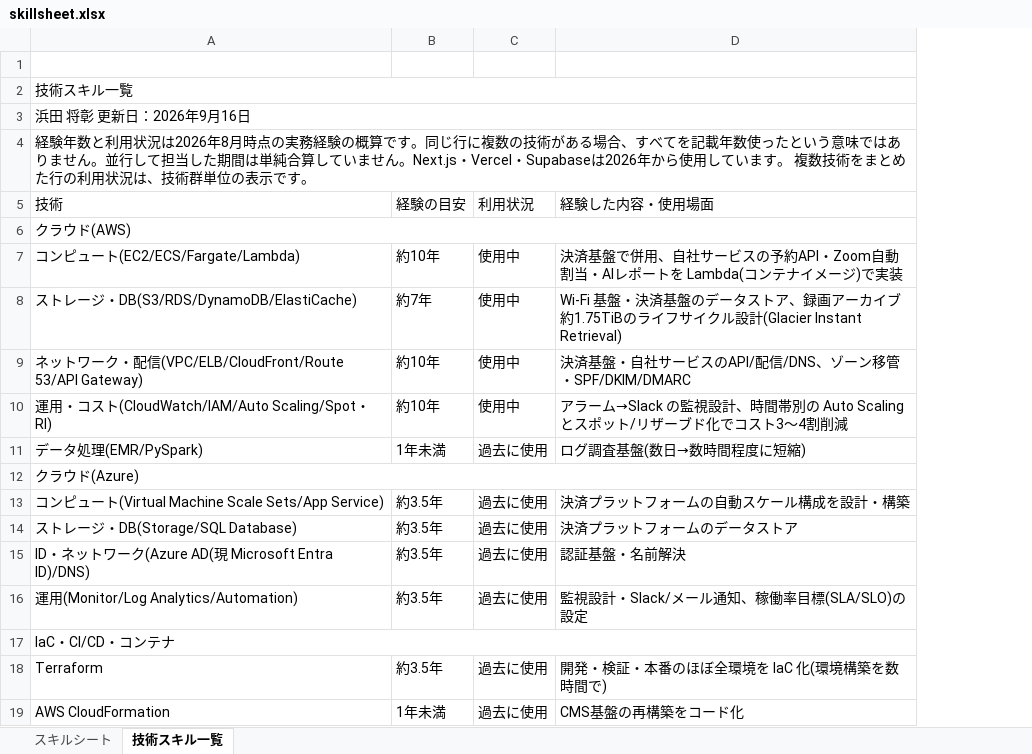
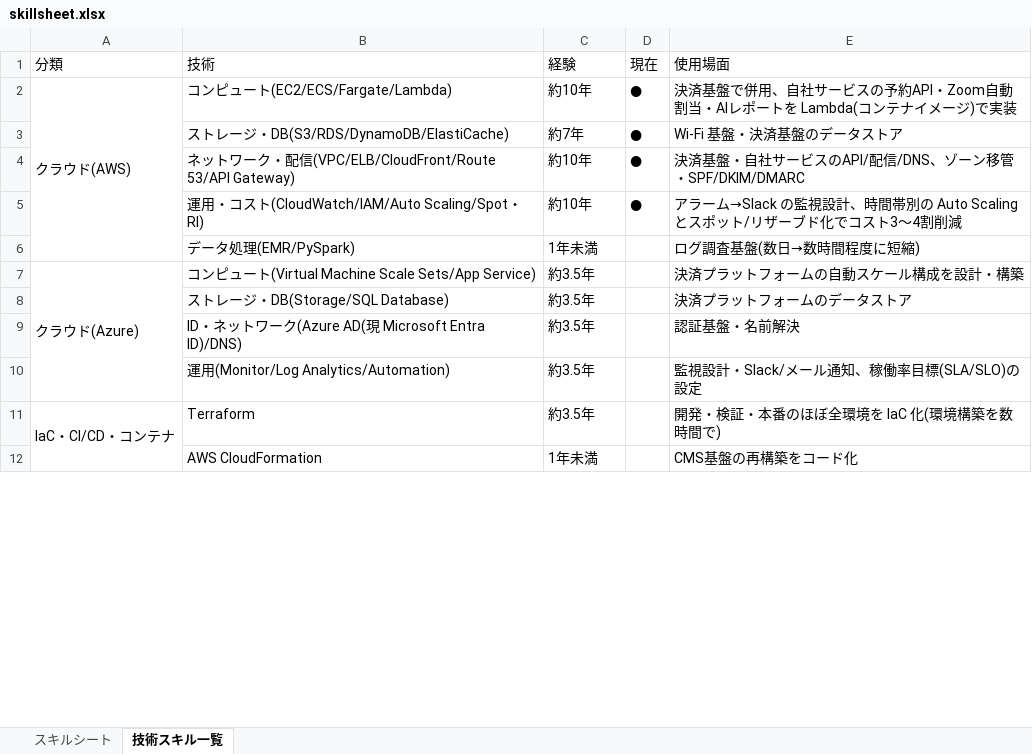
Before and after one commit to masa3521/public-resume, an Excel workbook: docs/skillsheet.xlsx, sheet 技術スキル一覧, drawn as a sheet; only a part is shown; values as stored, in another font and other column widths than the file's, no cell formats; removed rows and columns are numbered as before the commit, all else as after; the diff covers the shown part only; the diff names each change by its address in the sheet, - before the commit and + after, or states it on an @@ line.

```diff
--- a/docs/skillsheet.xlsx (sheet 技術スキル一覧)
+++ b/docs/skillsheet.xlsx (sheet 技術スキル一覧)
+column A (分類), rows 2-11: クラウド(AWS) |  |  |  |  | クラウド(Azure) |  |  |  | IaC・CI/CD・コンテナ
-column C (利用状況), rows 7-11: 使用中 | 使用中 | 使用中 | 使用中 | 過去に使用; rows 13-16: all 過去に使用; rows 18-19: 過去に使用 | 過去に使用
+column D (現在), rows 2-5: all ●
-row 1: (empty)
-row 2: 技術スキル一覧
-row 3: 浜田 将彰 更新日：2026年9月16日
-row 4: 経験年数と利用状況は2026年8月時点の実務経験の概算です。同じ行に複数の技術がある場合、すべてを記載年数使ったという意味ではありません。並行して担当した期間は単純合算していません。Next.js・Vercel・Supabaseは2026年から使用しています。 複数技術をまとめた行の利用状況は、技術群単位の表示です。
-C1: 経験の目安
+C1: 経験
-E1: 経験した内容・使用場面
+E1: 使用場面
-row 6: クラウド(AWS)
-E3 (使用場面): …タストア、録画アーカイブ約1.75TiBのライフサイクル設計(Glacier Instant Retrieval)
+E3 (使用場面): …タストア
-row 12: クラウド(Azure)
-row 17: IaC・CI/CD・コンテナ
```
Also changed, not shown: 7 removed rows elsewhere in this sheet, sheet スキルシート, cell formats, 22 other files.
